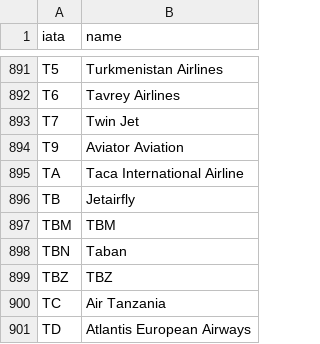
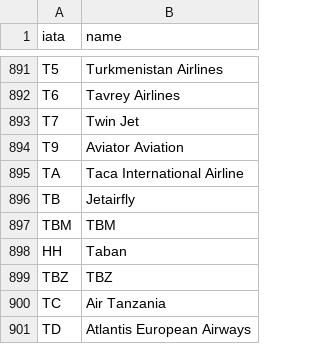
Before and after one commit to yoonustehrani/kaktoos-backend, a CSV file: database/seeders/data/airlines.csv, drawn as a sheet; only a part is shown, gaps mark what is left out.

```diff
--- a/database/seeders/data/airlines.csv
+++ b/database/seeders/data/airlines.csv
@@ -897,3 +897,3 @@ TB,Jetairfly
 TBM,TBM
-TBN,Taban
+HH,Taban
 TBZ,TBZ
```
Also changed, not shown: database/seeders/data/airlines-full.csv, 10 other files.
